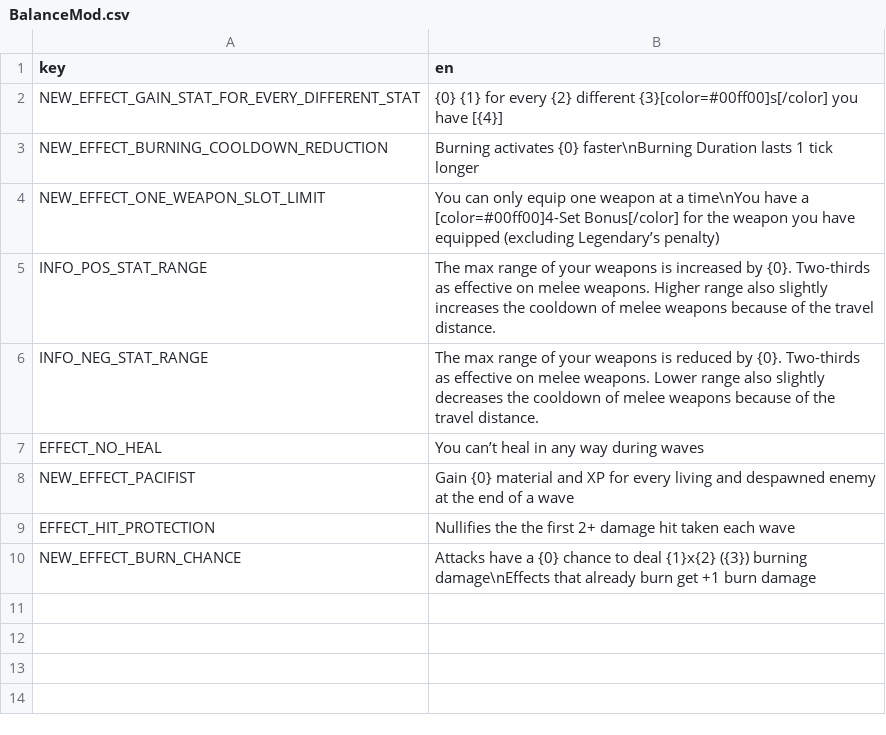
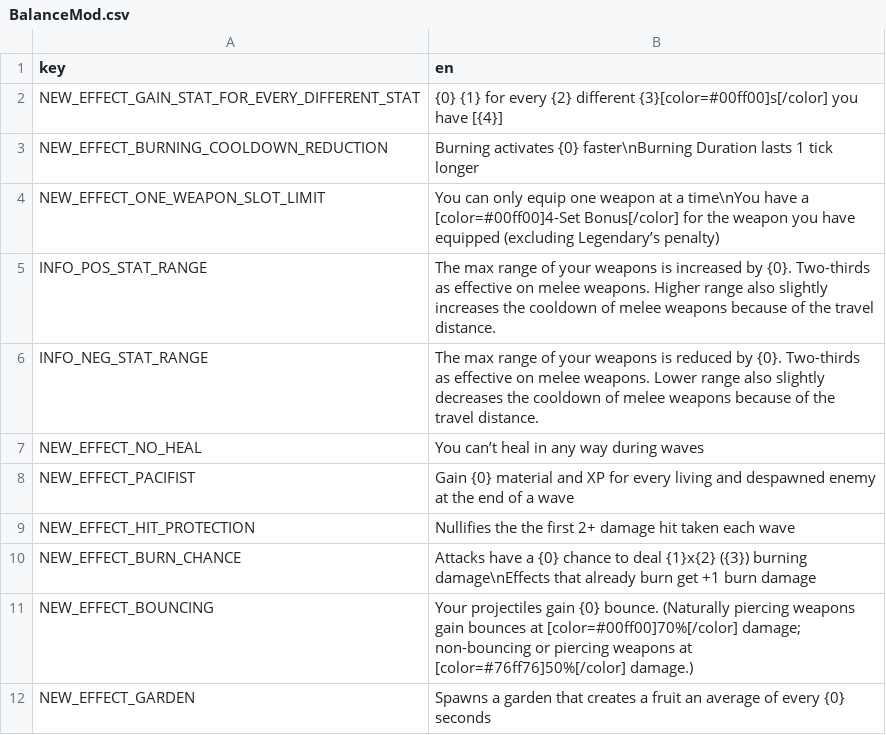
Before and after one commit to joshcurtis/Brotato-BalanceMod, a CSV file: translations/BalanceMod.csv, drawn as a sheet.

Commit message:
Riochet now starts at 70% bounce for all naturally-piercing weapons Tooltip bugfixes for Golem & Tardigrade; Tooltip clarity for Garden, which also now includes a decimal for cooldown with Improved Tools Minor tweaks to: Duct Tape, Blood Leech, Campfire, Cyclops Worm, Little Frog, Lure, Riposte, Scope, Baby with a Beard, Shmoop, Vigilante Ring, Regeneration Potion, Sifd's Relic, Farmer Added Screwdriver to Loud starters

```diff
--- a/translations/BalanceMod.csv
+++ b/translations/BalanceMod.csv
@@ -6,5 +6,7 @@ INFO_POS_STAT_RANGE,The max range of your weapons is increased by {0}. Two-third
 INFO_NEG_STAT_RANGE,The max range of your weapons is reduced by {0}. Two-thirds as effective on melee weapons. Lower range also slightly decreases the cooldown of melee weapons because of the travel distance.
-EFFECT_NO_HEAL,You can’t heal in any way during waves
+NEW_EFFECT_NO_HEAL,You can’t heal in any way during waves
 NEW_EFFECT_PACIFIST,Gain {0} material and XP for every living and despawned enemy at the end of a wave
-EFFECT_HIT_PROTECTION,Nullifies the the first 2+ damage hit taken each wave
+NEW_EFFECT_HIT_PROTECTION,Nullifies the the first 2+ damage hit taken each wave
 NEW_EFFECT_BURN_CHANCE,Attacks have a {0} chance to deal {1}x{2} ({3}) burning damage\nEffects that already burn get +1 burn damage
+NEW_EFFECT_BOUNCING,Your projectiles gain {0} bounce.  (Naturally piercing weapons gain bounces at [color=#00ff00]70%[/color] damage; non-bouncing or piercing weapons at [color=#76ff76]50%[/color] damage.)
+NEW_EFFECT_GARDEN,Spawns a garden that creates a fruit an average of every {0} seconds
```
Also changed, not shown: 5 other files.
